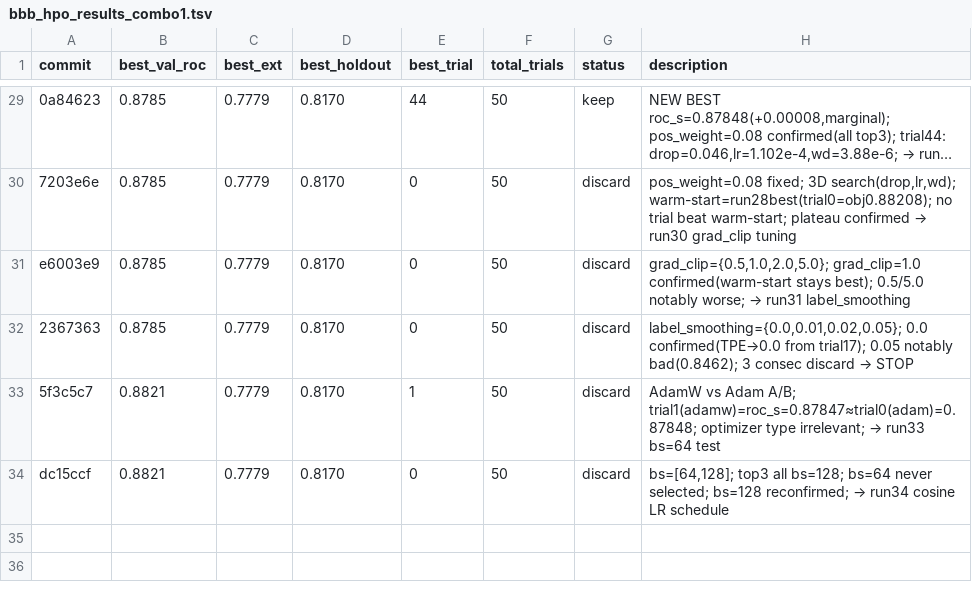
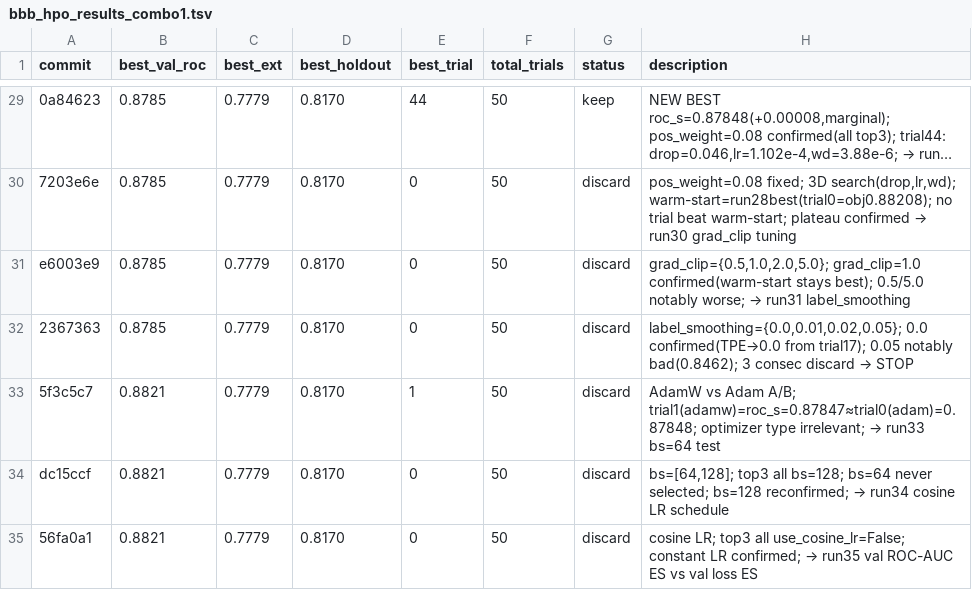
Before and after one commit to minzi-na/autoresearch-bbb-protocolI, a TSV file: bbb_hpo_results_combo1.tsv, drawn as a sheet; only a part is shown, gaps mark what is left out; long unchanged cells end in ….

```diff
--- a/bbb_hpo_results_combo1.tsv
+++ b/bbb_hpo_results_combo1.tsv
@@ -34 +34,2 @@ e6003e9	0.8785	0.7779	0.8170	0	50	discard	grad_clip={0.5,1.0,2.0,5.0}; grad_clip
 dc15ccf	0.8821	0.7779	0.8170	0	50	discard	bs=[64,128]; top3 all bs=128; bs=64 never selected; bs=128 reconfirmed; → run34 cosine LR schedule
+56fa0a1	0.8821	0.7779	0.8170	0	50	discard	cosine LR; top3 all use_cosine_lr=False; constant LR confirmed; → run35 val ROC-AUC ES vs val loss ES
```
Also changed, not shown: 1 other file.
